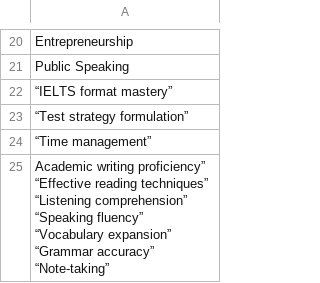
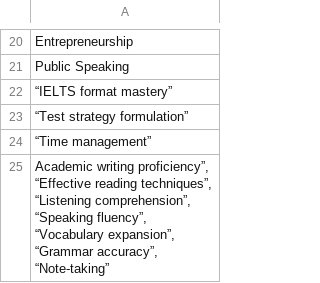
Before and after one commit to tlong-ds/dbms_online_learning, a CSV file: services/api/skills.csv, drawn as a sheet; only a part is shown, gaps mark what is left out; ↵ is a line break in a cell; the diff names each change by its address in the sheet, - before the commit and + after, or states it on an @@ line.

Commit message:
Update skills.csv

```diff
--- a/services/api/skills.csv
+++ b/services/api/skills.csv
-A25: Academic writing proficiency” ↵ “Effective reading techniques” ↵ “Listening comprehension” ↵ “Speaking fluency” ↵ “Vocabulary expansion” ↵ “Grammar accuracy” ↵ “Note-taking”
+A25: Academic writing proficiency”, ↵ “Effective reading techniques”, ↵ “Listening comprehension”, ↵ “Speaking fluency”, ↵ “Vocabulary expansion”, ↵ “Grammar accuracy”, ↵ “Note-taking”
```
